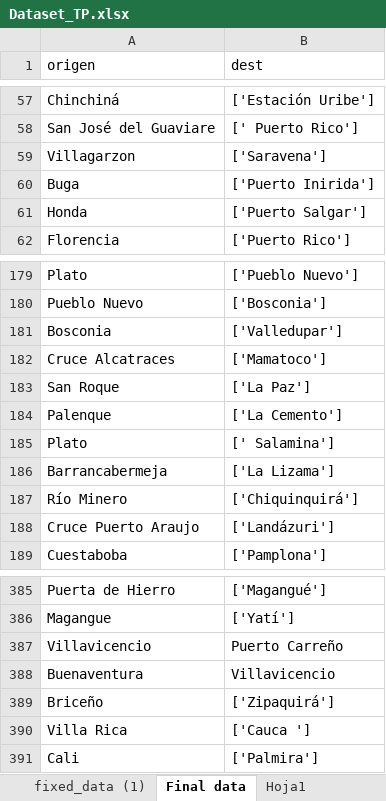
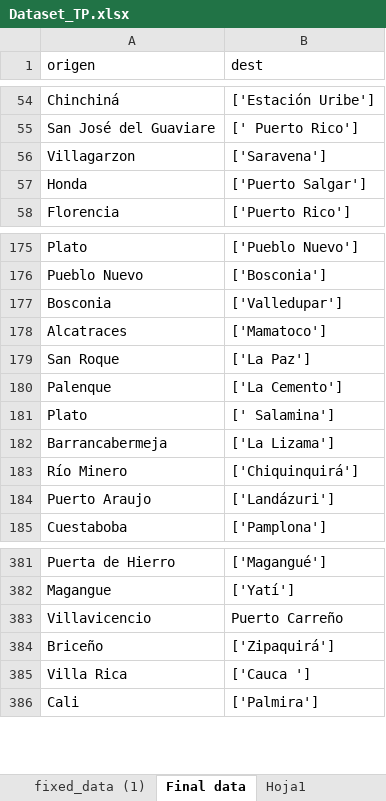
Before and after one commit to Jaider0111/NSFDA_09_Term_Project, an Excel workbook: Dataset_TP.xlsx, sheet Final data, drawn as a sheet; only a part is shown, gaps mark what is left out; values as stored, in another font and other column widths than the file's, no borders; charts and pictures and table styles not drawn; removed rows and columns are numbered as before the commit, all else as after; the diff covers the shown part only; the diff names each change by its address in the sheet, - before the commit and + after, or states it on an @@ line.

```diff
--- a/Dataset_TP.xlsx (sheet Final data)
+++ b/Dataset_TP.xlsx (sheet Final data)
-row 60: Buga | ['Puerto Inirida']
-A178 (origen): Cruce Alcatraces
+A178 (origen): Alcatraces
-A184 (origen): Cruce Puerto Araujo
+A184 (origen): Puerto Araujo
-row 388: Buenaventura | Villavicencio
```
Also changed, not shown: 2 added rows and 5 removed rows elsewhere in this sheet.
